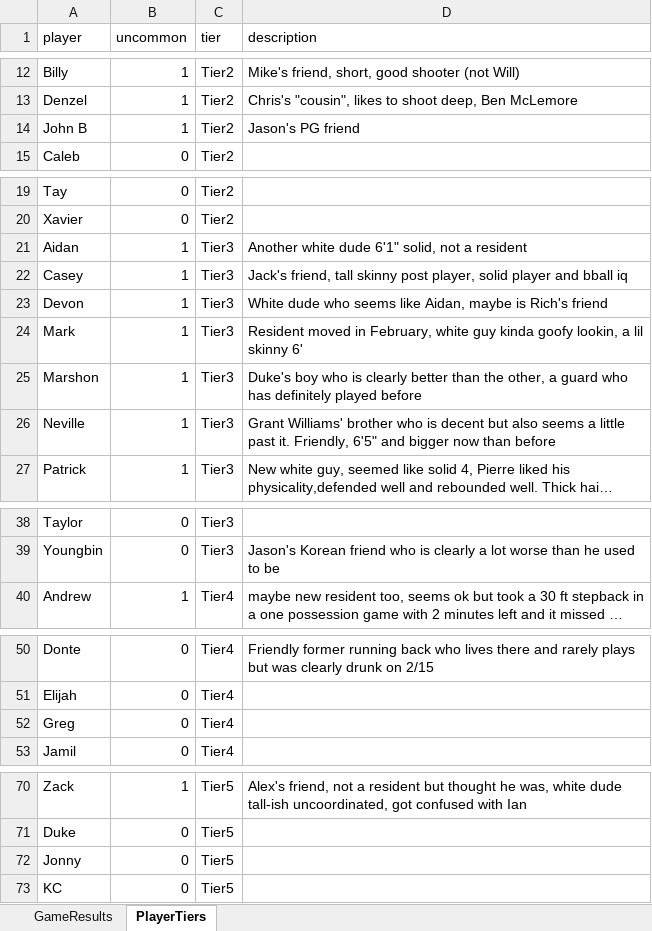
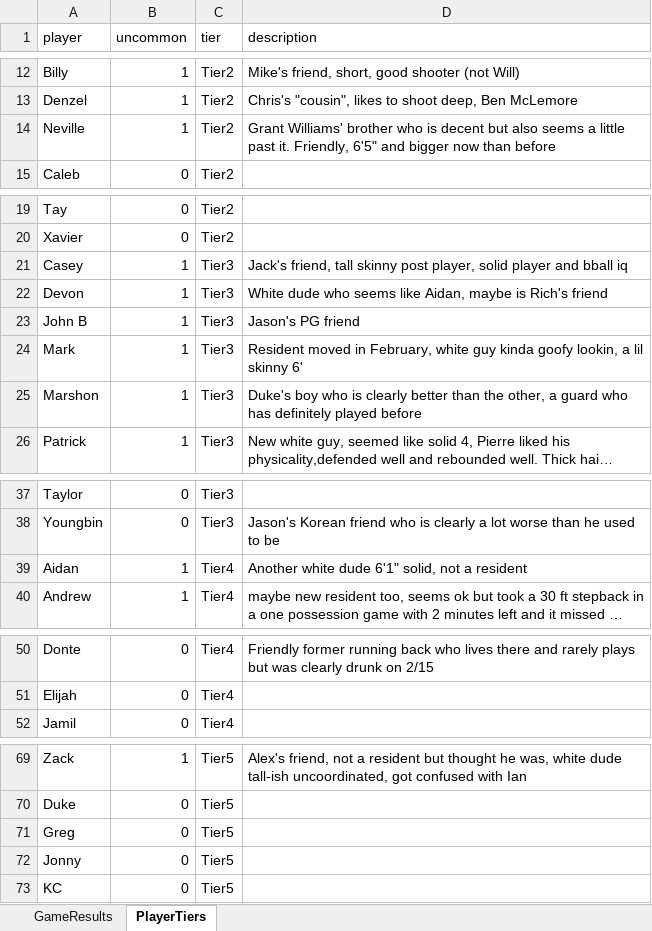
Before and after one commit to jmgjasongardner/naismith-nerds, an Excel workbook: collective_bball/GameResults.xlsm, sheet PlayerTiers, drawn as a sheet; only a part is shown, gaps mark what is left out; long unchanged cells end in …; values as stored, in another font and other column widths than the file's, no borders; removed rows and columns are numbered as before the commit, all else as after; the diff names each change by its address in the sheet, - before the commit and + after, or states it on an @@ line.

Commit message:
conversation about tiers

```diff
--- a/collective_bball/GameResults.xlsm (sheet PlayerTiers)
+++ b/collective_bball/GameResults.xlsm (sheet PlayerTiers)
-A14 (player): John B
+A14 (player): Neville
-D14 (description): Jason's PG friend
+D14 (description): Grant Williams' brother who is decent but also seems a little past it. Friendly, 6'5" and bigger now than before
-row 21: Aidan | 1 | Tier3 | Another white dude 6'1" solid, not a resident
+row 23: John B | 1 | Tier3 | Jason's PG friend
-row 26: Neville | 1 | Tier3 | Grant Williams' brother who is decent but also seems a little past it. Friendly, 6'5" and bigger now than before
+row 39: Aidan | 1 | Tier4 | Another white dude 6'1" solid, not a resident
-row 52: Greg | 0 | Tier4
+row 71: Greg | 0 | Tier5
```
